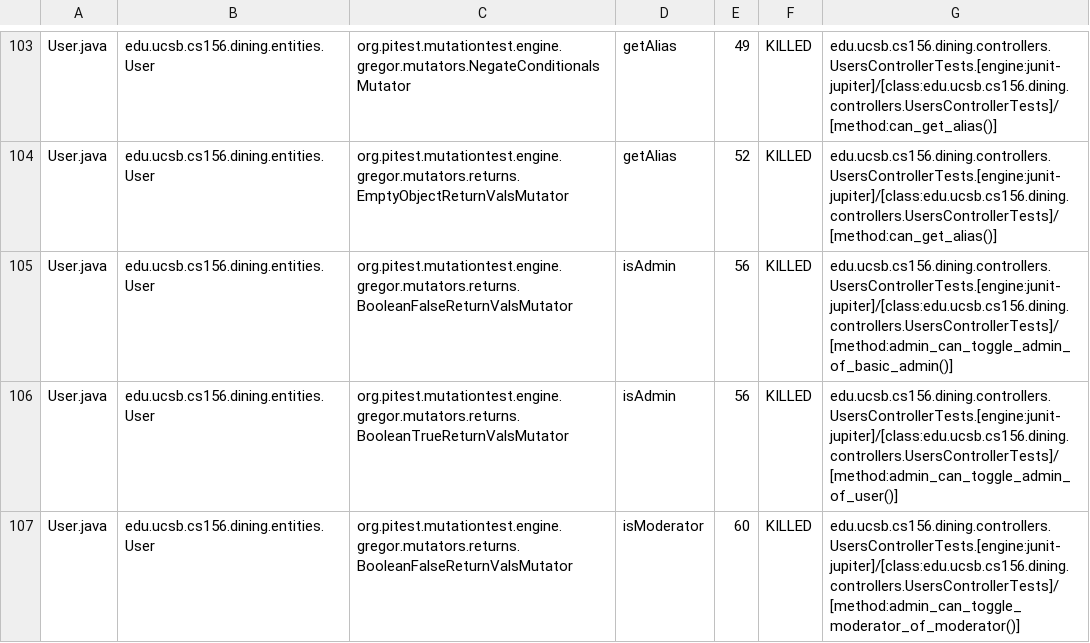
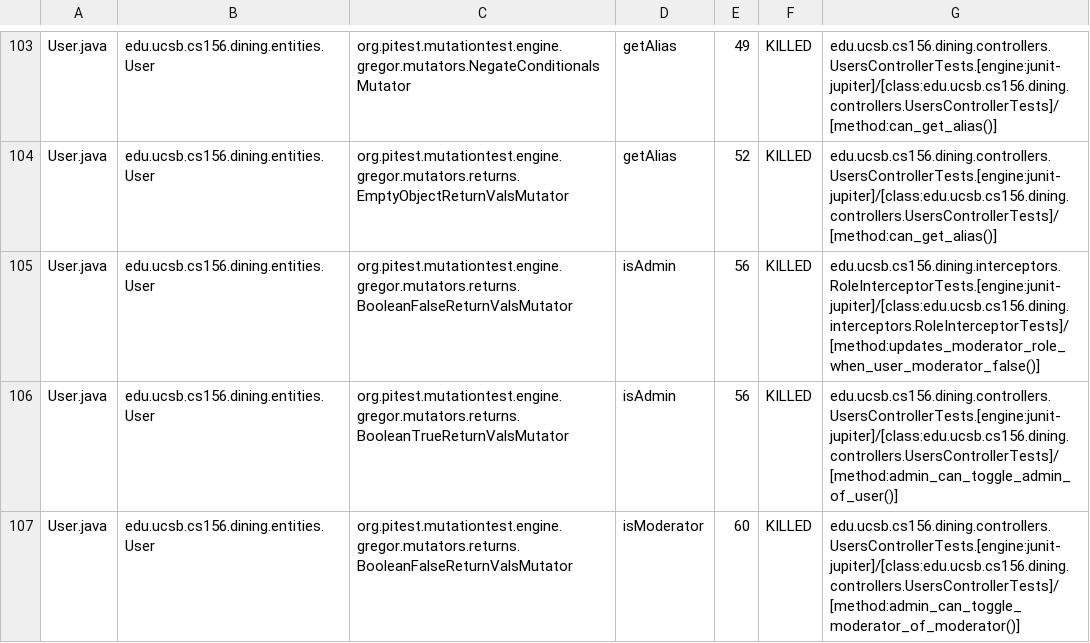
Before and after one commit to ucsb-cs156-s26/proj-dining-s26-08, a CSV file: prs/37/pitest/mutations.csv, drawn as a sheet; only a part is shown, gaps mark what is left out; the diff covers the shown part only.

Commit message:
Deploying to gh-pages from @ ucsb-cs156-s26/proj-dining-s26-08@391e97509407f2cd894d3aa70ea6e2cee24b13ec 🚀

```diff
--- a/prs/37/pitest/mutations.csv
+++ b/prs/37/pitest/mutations.csv
@@ -104,3 +104,3 @@ User.java,edu.ucsb.cs156.dining.entities.User,org.pitest.mutationtest.engine.gre
 User.java,edu.ucsb.cs156.dining.entities.User,org.pitest.mutationtest.engine.gregor.mutators.returns.EmptyObjectReturnValsMutator,getAlias,52,KILLED,edu.ucsb.cs156.dining.controllers.UsersControllerTests.[engine:junit-jupiter]/[class:edu.ucsb.cs156.dining.controllers.UsersControllerTests]/[method:can_get_alias()]
-User.java,edu.ucsb.cs156.dining.entities.User,org.pitest.mutationtest.engine.gregor.mutators.returns.BooleanFalseReturnValsMutator,isAdmin,56,KILLED,edu.ucsb.cs156.dining.controllers.UsersControllerTests.[engine:junit-jupiter]/[class:edu.ucsb.cs156.dining.controllers.UsersControllerTests]/[method:admin_can_toggle_admin_of_basic_admin()]
+User.java,edu.ucsb.cs156.dining.entities.User,org.pitest.mutationtest.engine.gregor.mutators.returns.BooleanFalseReturnValsMutator,isAdmin,56,KILLED,edu.ucsb.cs156.dining.interceptors.RoleInterceptorTests.[engine:junit-jupiter]/[class:edu.ucsb.cs156.dining.interceptors.RoleInterceptorTests]/[method:updates_moderator_role_when_user_moderator_false()]
 User.java,edu.ucsb.cs156.dining.entities.User,org.pitest.mutationtest.engine.gregor.mutators.returns.BooleanTrueReturnValsMutator,isAdmin,56,KILLED,edu.ucsb.cs156.dining.controllers.UsersControllerTests.[engine:junit-jupiter]/[class:edu.ucsb.cs156.dining.controllers.UsersControllerTests]/[method:admin_can_toggle_admin_of_user()]
```
Also changed, not shown: 1 added row, 1 removed row and 25 edited cells elsewhere in this file, 20 other files.
